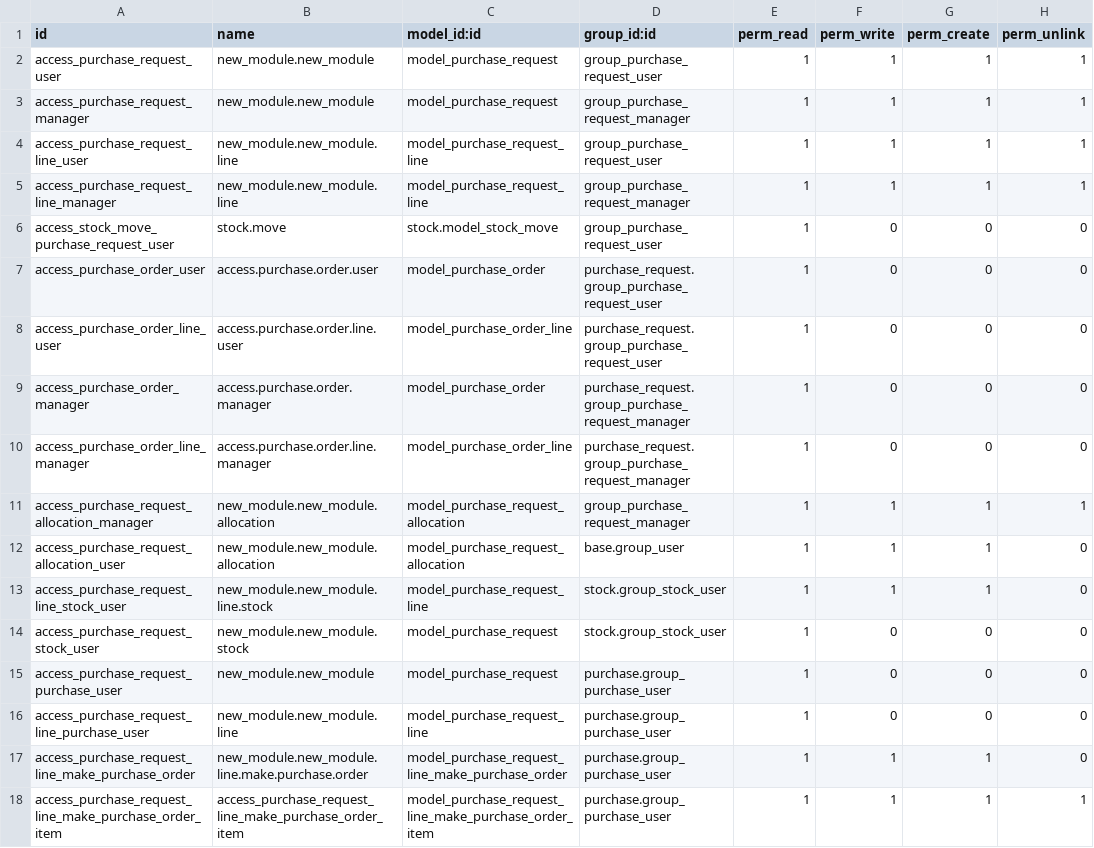
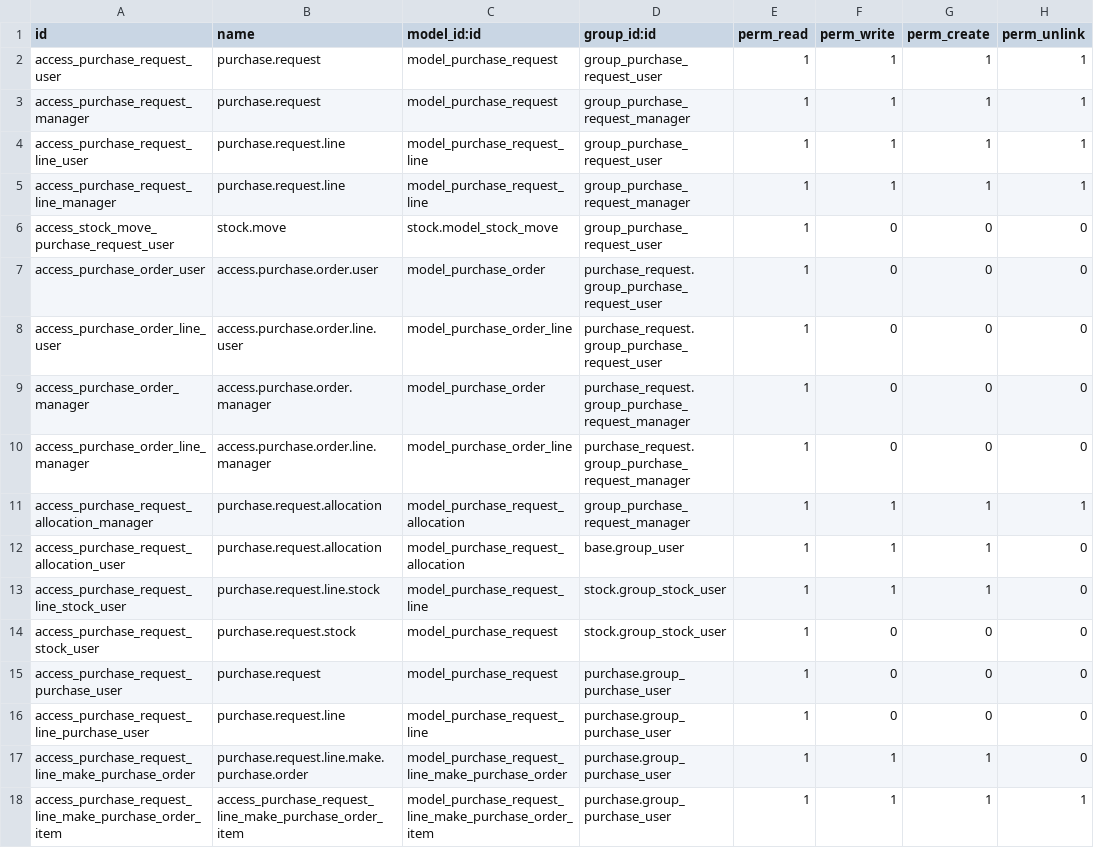
Before and after one commit to IZamorano-Interhaus/Interhaus, a CSV file: new_module/security/ir.model.access.csv, drawn as a sheet.

Commit message:
actualizacion 1.4.5

```diff
--- a/new_module/security/ir.model.access.csv
+++ b/new_module/security/ir.model.access.csv
@@ -1,6 +1,6 @@
 id,name,model_id:id,group_id:id,perm_read,perm_write,perm_create,perm_unlink
-access_purchase_request_user,new_module.new_module,model_purchase_request,group_purchase_request_user,1,1,1,1
-access_purchase_request_manager,new_module.new_module,model_purchase_request,group_purchase_request_manager,1,1,1,1
-access_purchase_request_line_user,new_module.new_module.line,model_purchase_request_line,group_purchase_request_user,1,1,1,1
-access_purchase_request_line_manager,new_module.new_module.line,model_purchase_request_line,group_purchase_request_manager,1,1,1,1
+access_purchase_request_user,purchase.request,model_purchase_request,group_purchase_request_user,1,1,1,1
+access_purchase_request_manager,purchase.request,model_purchase_request,group_purchase_request_manager,1,1,1,1
+access_purchase_request_line_user,purchase.request.line,model_purchase_request_line,group_purchase_request_user,1,1,1,1
+access_purchase_request_line_manager,purchase.request.line,model_purchase_request_line,group_purchase_request_manager,1,1,1,1
 access_stock_move_purchase_request_user,stock.move,stock.model_stock_move,group_purchase_request_user,1,0,0,0
@@ -10,9 +10,9 @@ access_purchase_order_manager,access.purchase.order.manager,model_purchase_order
 access_purchase_order_line_manager,access.purchase.order.line.manager,model_purchase_order_line,purchase_request.group_purchase_request_manager,1,0,0,0
-access_purchase_request_allocation_manager,new_module.new_module.allocation,model_purchase_request_allocation,group_purchase_request_manager,1,1,1,1
-access_purchase_request_allocation_user,new_module.new_module.allocation,model_purchase_request_allocation,base.group_user,1,1,1,0
-access_purchase_request_line_stock_user,new_module.new_module.line.stock,model_purchase_request_line,stock.group_stock_user,1,1,1,0
-access_purchase_request_stock_user,new_module.new_module.stock,model_purchase_request,stock.group_stock_user,1,0,0,0
-access_purchase_request_purchase_user,new_module.new_module,model_purchase_request,purchase.group_purchase_user,1,0,0,0
-access_purchase_request_line_purchase_user,new_module.new_module.line,model_purchase_request_line,purchase.group_purchase_user,1,0,0,0
-access_purchase_request_line_make_purchase_order,new_module.new_module.line.make.purchase.order,model_purchase_request_line_make_purchase_order,purchase.group_purchase_user,1,1,1,0
+access_purchase_request_allocation_manager,purchase.request.allocation,model_purchase_request_allocation,group_purchase_request_manager,1,1,1,1
+access_purchase_request_allocation_user,purchase.request.allocation,model_purchase_request_allocation,base.group_user,1,1,1,0
+access_purchase_request_line_stock_user,purchase.request.line.stock,model_purchase_request_line,stock.group_stock_user,1,1,1,0
+access_purchase_request_stock_user,purchase.request.stock,model_purchase_request,stock.group_stock_user,1,0,0,0
+access_purchase_request_purchase_user,purchase.request,model_purchase_request,purchase.group_purchase_user,1,0,0,0
+access_purchase_request_line_purchase_user,purchase.request.line,model_purchase_request_line,purchase.group_purchase_user,1,0,0,0
+access_purchase_request_line_make_purchase_order,purchase.request.line.make.purchase.order,model_purchase_request_line_make_purchase_order,purchase.group_purchase_user,1,1,1,0
 access_purchase_request_line_make_purchase_order_item,access_purchase_request_line_make_purchase_order_item,model_purchase_request_line_make_purchase_order_item,purchase.group_purchase_user,1,1,1,1
```
